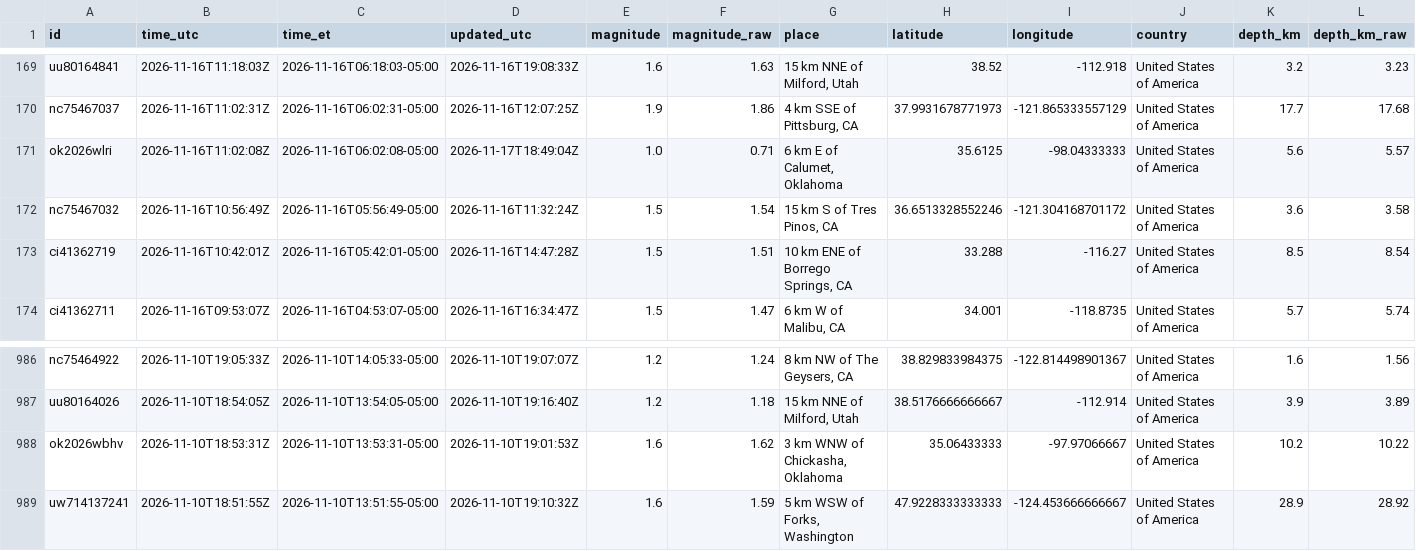
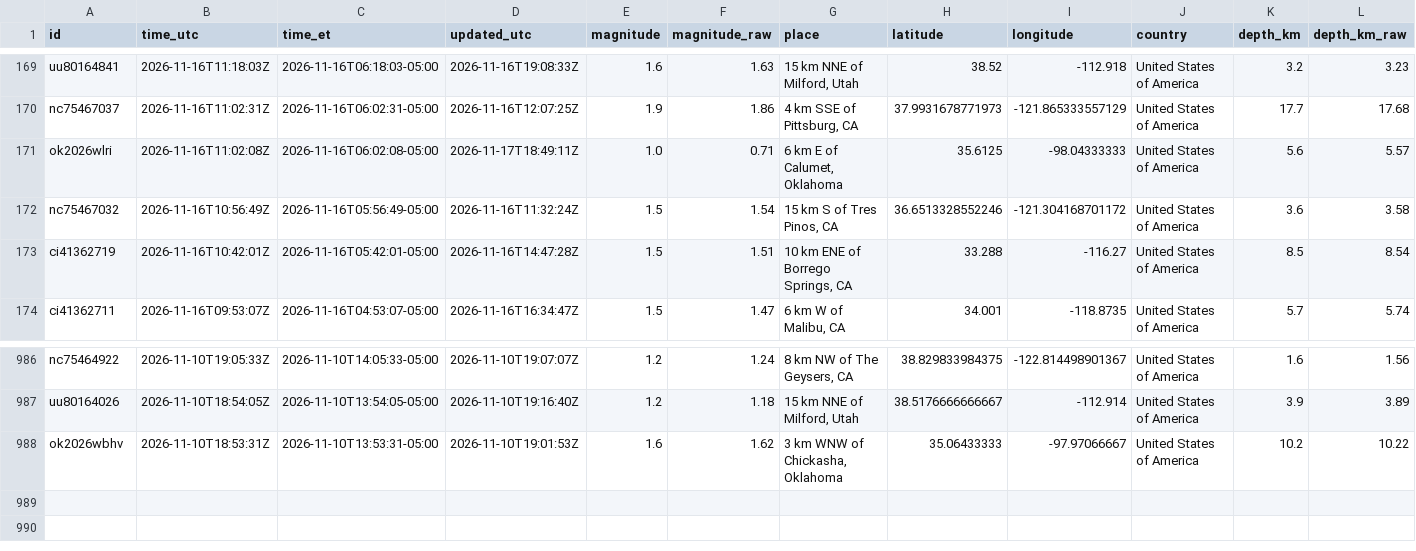
Before and after one commit to IFC-Chalaco/usgs-seismic-dashboard, a CSV file: docs/data/earthquakes_live_curated.csv, drawn as a sheet; only a part is shown, gaps mark what is left out; rows hold the shown columns only; the diff names each change by its address in the sheet, - before the commit and + after, or states it on an @@ line.

```diff
--- a/docs/data/earthquakes_live_curated.csv
+++ b/docs/data/earthquakes_live_curated.csv
-D171 (updated_utc): 2026-11-17T18:49:04Z
+D171 (updated_utc): 2026-11-17T18:49:11Z
-row 989: uw714137241 | 2026-11-10T18:51:55Z | 2026-11-10T13:51:55-05:00 | 2026-11-10T19:10:32Z | 1.6 | 1.59 | 5 km WSW of Forks, Washington | 47.9228333333333 | -124.453666666667 | United States of America | 28.9 | 28.92
```
Also changed, not shown: usgs_seismic_stream/exports/earthquakes_live_curated.csv, 6 other files.
